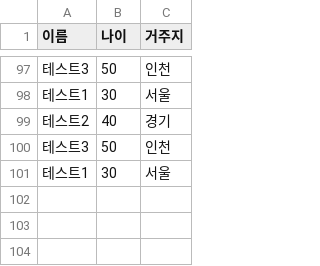
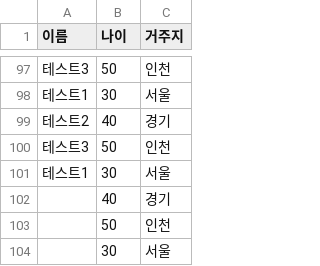
Before and after one commit to highright96/spring-batch, a CSV file: src/main/resources/person.csv, drawn as a sheet; only a part is shown, gaps mark what is left out; the diff names each change by its address in the sheet, - before the commit and + after, or states it on an @@ line.

```diff
--- a/src/main/resources/person.csv
+++ b/src/main/resources/person.csv
+row 102:  | 40 | 경기
+row 103:  | 50 | 인천
+row 104:  | 30 | 서울
```
Also changed, not shown: 3 other files.
